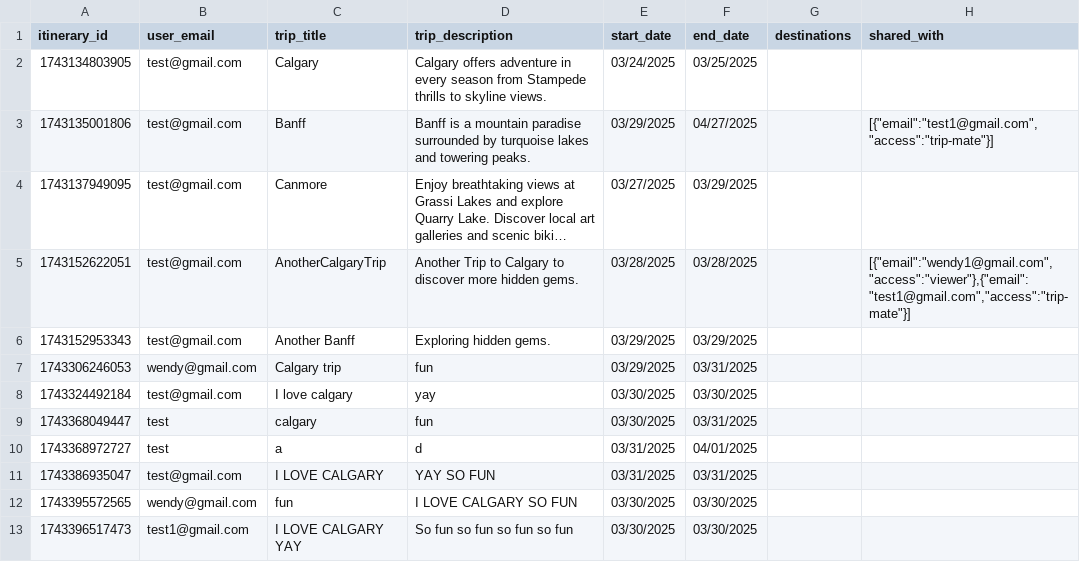
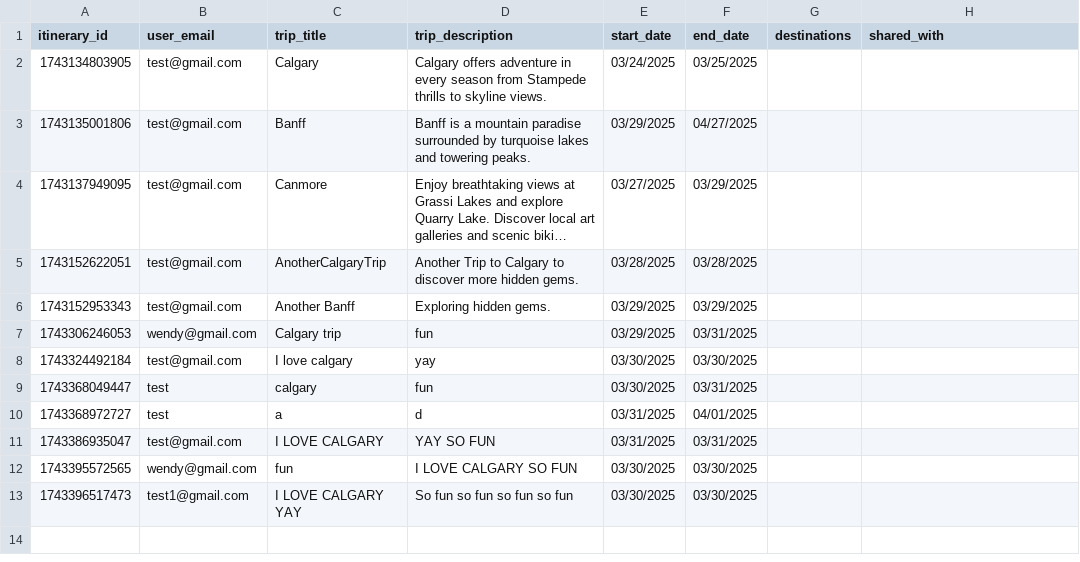
Before and after one commit to fion-lei/roamio, a CSV file: backend/data/itineraries.csv, drawn as a sheet; long unchanged cells end in …; the diff names each change by its address in the sheet, - before the commit and + after, or states it on an @@ line.

```diff
--- a/backend/data/itineraries.csv
+++ b/backend/data/itineraries.csv
-H3 (shared_with): [{"email":"test1@gmail.com","access":"trip-mate"}]
+H3 (shared_with): (empty)
-H5 (shared_with): [{"email":"wendy1@gmail.com","access":"viewer"},{"email":"test1@gmail.com","access":"trip-mate"}]
+H5 (shared_with): (empty)
```
Also changed, not shown: backend/data/users.csv, 4 other files.
